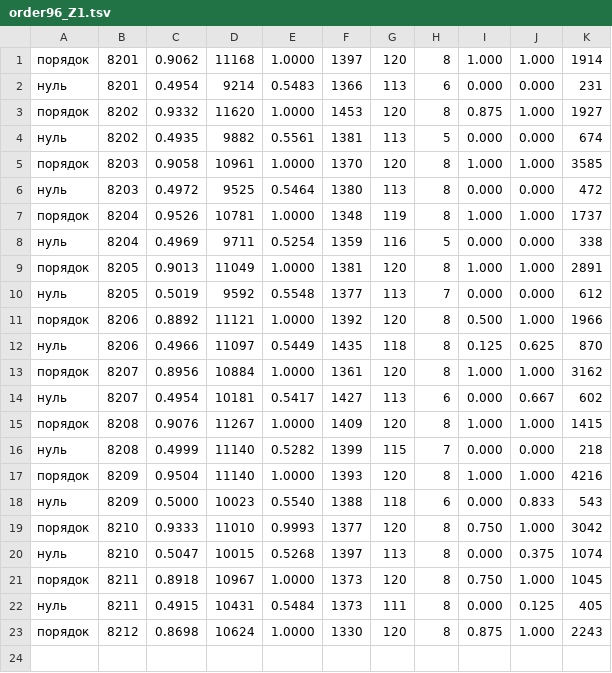
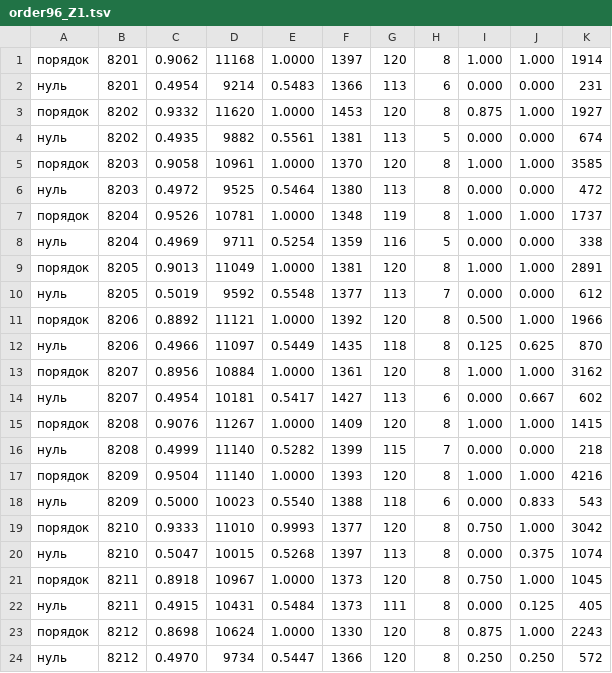
Before and after one commit to mortyc126-debug/Mozg, a TSV file: engine/tick/embryo/out/order96_Z1.tsv, drawn as a sheet; the diff names each change by its address in the sheet, - before the commit and + after, or states it on an @@ line.

```diff
--- a/engine/tick/embryo/out/order96_Z1.tsv
+++ b/engine/tick/embryo/out/order96_Z1.tsv
+row 24: нуль | 8212 | 0.4970 | 9734 | 0.5447 | 1366 | 120 | 8 | 0.250 | 0.250 | 572
```
Also changed, not shown: 3 other files.
